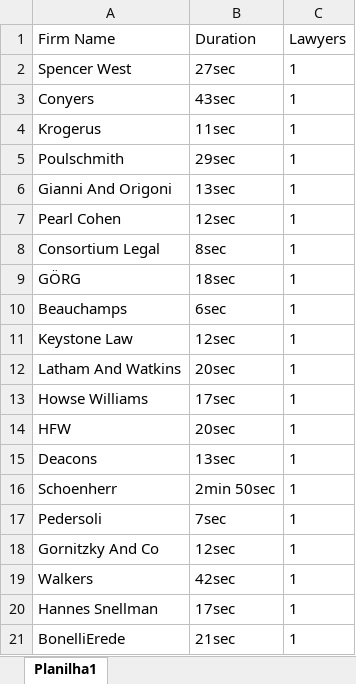
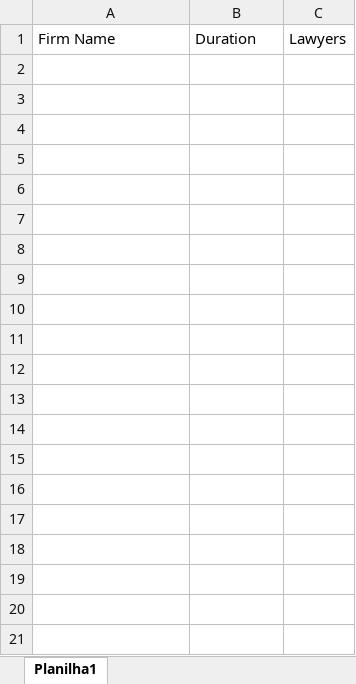
Before and after one commit to codeMaestroLucas/ContactsK, an Excel workbook: src/baseFiles/excel/Reports.xlsx, sheet Planilha1, drawn as a sheet; only a part is shown; values as stored, in another font and other column widths than the file's, no borders; the diff covers the shown part only; the diff names each change by its address in the sheet, - before the commit and + after, or states it on an @@ line.

```diff
--- a/src/baseFiles/excel/Reports.xlsx (sheet Planilha1)
+++ b/src/baseFiles/excel/Reports.xlsx (sheet Planilha1)
-row 2: Spencer West | 27sec | 1
-row 3: Conyers | 43sec | 1
-row 4: Krogerus | 11sec | 1
-row 5: Poulschmith | 29sec | 1
-row 6: Gianni And Origoni | 13sec | 1
-row 7: Pearl Cohen | 12sec | 1
-row 8: Consortium Legal | 8sec | 1
-row 9: GÖRG | 18sec | 1
-row 10: Beauchamps | 6sec | 1
-row 11: Keystone Law | 12sec | 1
-row 12: Latham And Watkins | 20sec | 1
-row 13: Howse Williams | 17sec | 1
-row 14: HFW | 20sec | 1
-row 15: Deacons | 13sec | 1
-row 16: Schoenherr | 2min 50sec | 1
-row 17: Pedersoli | 7sec | 1
-row 18: Gornitzky And Co | 12sec | 1
-row 19: Walkers | 42sec | 1
-row 20: Hannes Snellman | 17sec | 1
-row 21: BonelliErede | 21sec | 1
```
Also changed, not shown: 31 removed rows elsewhere in this sheet, src/baseFiles/excel/Sheet.xlsx, 12 other files.
